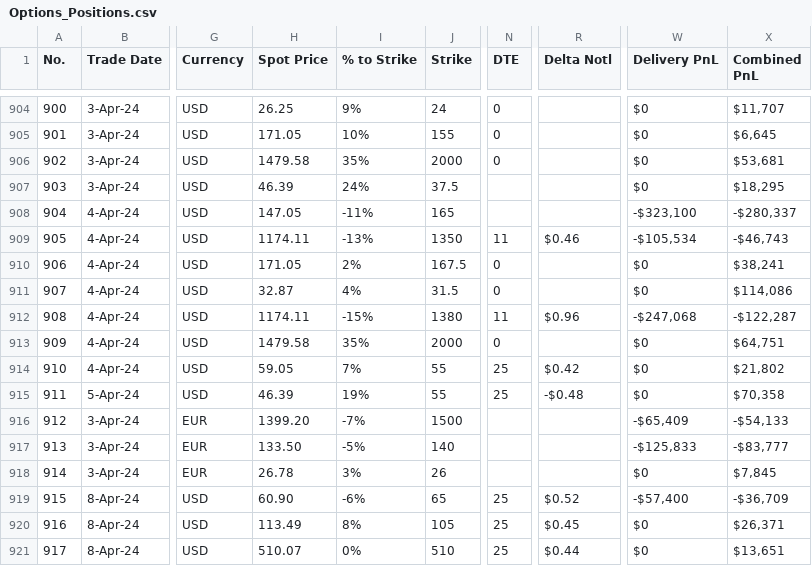
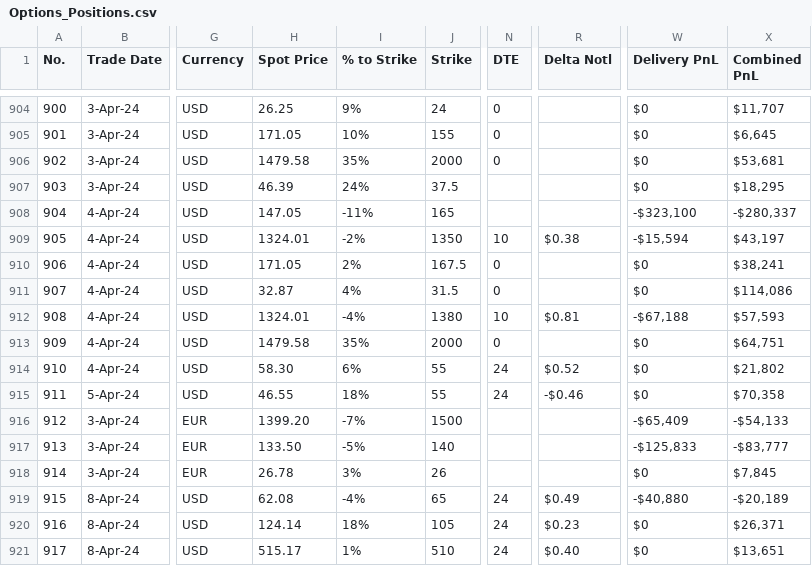
Before and after one commit to papatr33/AOB, a CSV file: Options_Positions.csv, drawn as a sheet; only a part is shown, gaps mark what is left out; the diff covers the shown part only; the diff names each change by its address in the sheet, - before the commit and + after, or states it on an @@ line.

Commit message:
Add files via upload

```diff
--- a/Options_Positions.csv
+++ b/Options_Positions.csv
-H909 (Spot Price): 1174.11
+H909 (Spot Price): 1324.01
-I909 (% to Strike): -13%
+I909 (% to Strike): -2%
-N909 (DTE): 11
+N909 (DTE): 10
-R909 (Delta Notl): $0.46
+R909 (Delta Notl): $0.38
-W909 (Delivery PnL): -$105,534
+W909 (Delivery PnL): -$15,594
-X909 (Combined PnL): -$46,743
+X909 (Combined PnL): $43,197
-H912 (Spot Price): 1174.11
+H912 (Spot Price): 1324.01
-I912 (% to Strike): -15%
+I912 (% to Strike): -4%
-N912 (DTE): 11
+N912 (DTE): 10
-R912 (Delta Notl): $0.96
+R912 (Delta Notl): $0.81
-W912 (Delivery PnL): -$247,068
+W912 (Delivery PnL): -$67,188
-X912 (Combined PnL): -$122,287
+X912 (Combined PnL): $57,593
-H914 (Spot Price): 59.05
+H914 (Spot Price): 58.30
-I914 (% to Strike): 7%
+I914 (% to Strike): 6%
-N914:N915 (DTE): 25
+N914:N915 (DTE): 24
-R914 (Delta Notl): $0.42
+R914 (Delta Notl): $0.52
-H915 (Spot Price): 46.39
+H915 (Spot Price): 46.55
-I915 (% to Strike): 19%
+I915 (% to Strike): 18%
-R915 (Delta Notl): -$0.48
+R915 (Delta Notl): -$0.46
-H919 (Spot Price): 60.90
+H919 (Spot Price): 62.08
-I919 (% to Strike): -6%
+I919 (% to Strike): -4%
-N919:N921 (DTE): 25
+N919:N921 (DTE): 24
-R919 (Delta Notl): $0.52
+R919 (Delta Notl): $0.49
-W919 (Delivery PnL): -$57,400
+W919 (Delivery PnL): -$40,880
-X919 (Combined PnL): -$36,709
+X919 (Combined PnL): -$20,189
-H920 (Spot Price): 113.49
+H920 (Spot Price): 124.14
-I920 (% to Strike): 8%
+I920 (% to Strike): 18%
-R920 (Delta Notl): $0.45
+R920 (Delta Notl): $0.23
-H921 (Spot Price): 510.07
+H921 (Spot Price): 515.17
-I921 (% to Strike): 0%
+I921 (% to Strike): 1%
-R921 (Delta Notl): $0.44
+R921 (Delta Notl): $0.40
```
Also changed, not shown: 1 added row and 140 edited cells elsewhere in this file.
